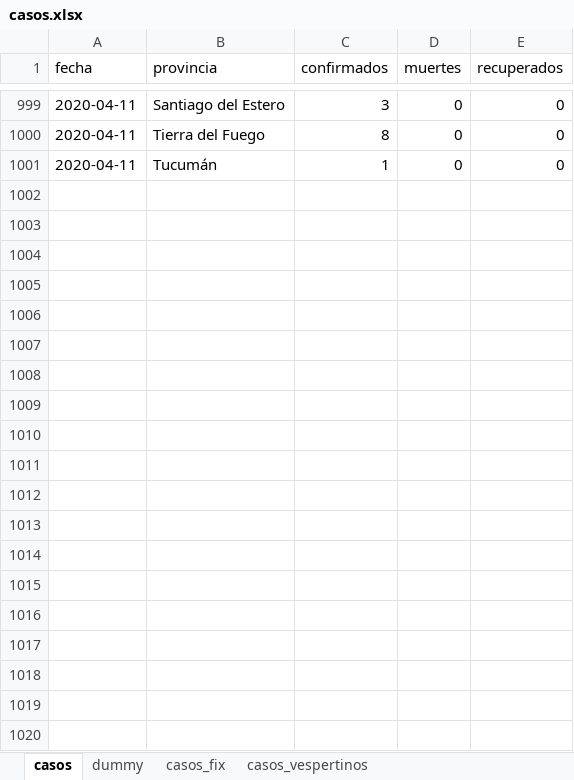
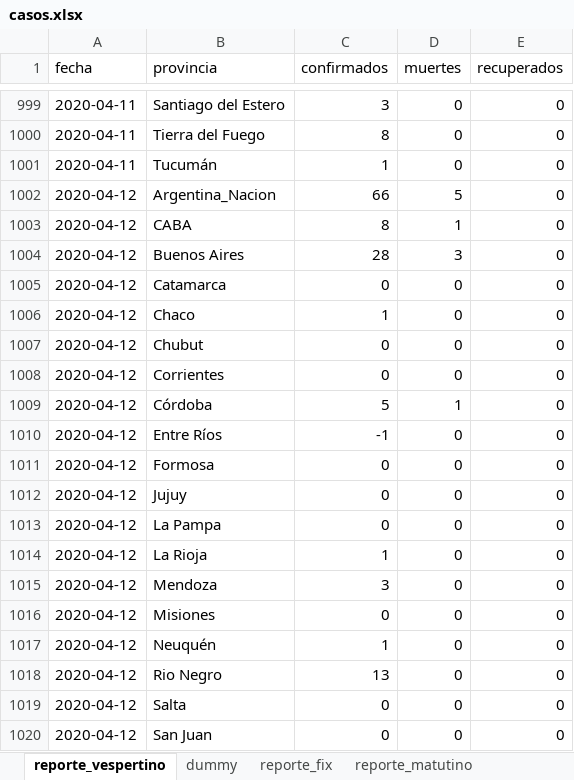
Before and after one commit to felixlapalma/covid19-argentina-viz, an Excel workbook: data/casos.xlsx, sheet reporte_vespertino, drawn as a sheet; only a part is shown, gaps mark what is left out; values as stored, in another font and other column widths than the file's, no borders; the diff covers the shown part only; the diff names each change by its address in the sheet, - before the commit and + after, or states it on an @@ line.

```diff
--- a/data/casos.xlsx (sheet reporte_vespertino)
+++ b/data/casos.xlsx (sheet reporte_vespertino)
-sheet tab: casos
+sheet tab: reporte_vespertino
-sheet tab: casos_fix
+sheet tab: reporte_fix
-sheet tab: casos_vespertinos
+sheet tab: reporte_matutino
+row 1002: 2020-04-12 | Argentina_Nacion | 66 | 5 | 0
+row 1003: 2020-04-12 | CABA | 8 | 1 | 0
+row 1004: 2020-04-12 | Buenos Aires | 28 | 3 | 0
+row 1005: 2020-04-12 | Catamarca | 0 | 0 | 0
+row 1006: 2020-04-12 | Chaco | 1 | 0 | 0
+row 1007: 2020-04-12 | Chubut | 0 | 0 | 0
+row 1008: 2020-04-12 | Corrientes | 0 | 0 | 0
+row 1009: 2020-04-12 | Córdoba | 5 | 1 | 0
+row 1010: 2020-04-12 | Entre Ríos | -1 | 0 | 0
+row 1011: 2020-04-12 | Formosa | 0 | 0 | 0
+row 1012: 2020-04-12 | Jujuy | 0 | 0 | 0
+row 1013: 2020-04-12 | La Pampa | 0 | 0 | 0
+row 1014: 2020-04-12 | La Rioja | 1 | 0 | 0
+row 1015: 2020-04-12 | Mendoza | 3 | 0 | 0
+row 1016: 2020-04-12 | Misiones | 0 | 0 | 0
+row 1017: 2020-04-12 | Neuquén | 1 | 0 | 0
+row 1018: 2020-04-12 | Rio Negro | 13 | 0 | 0
+row 1019: 2020-04-12 | Salta | 0 | 0 | 0
+row 1020: 2020-04-12 | San Juan | 0 | 0 | 0
```
Also changed, not shown: 56 added rows elsewhere in this sheet, sheet reporte_matutino, 14 other files.
